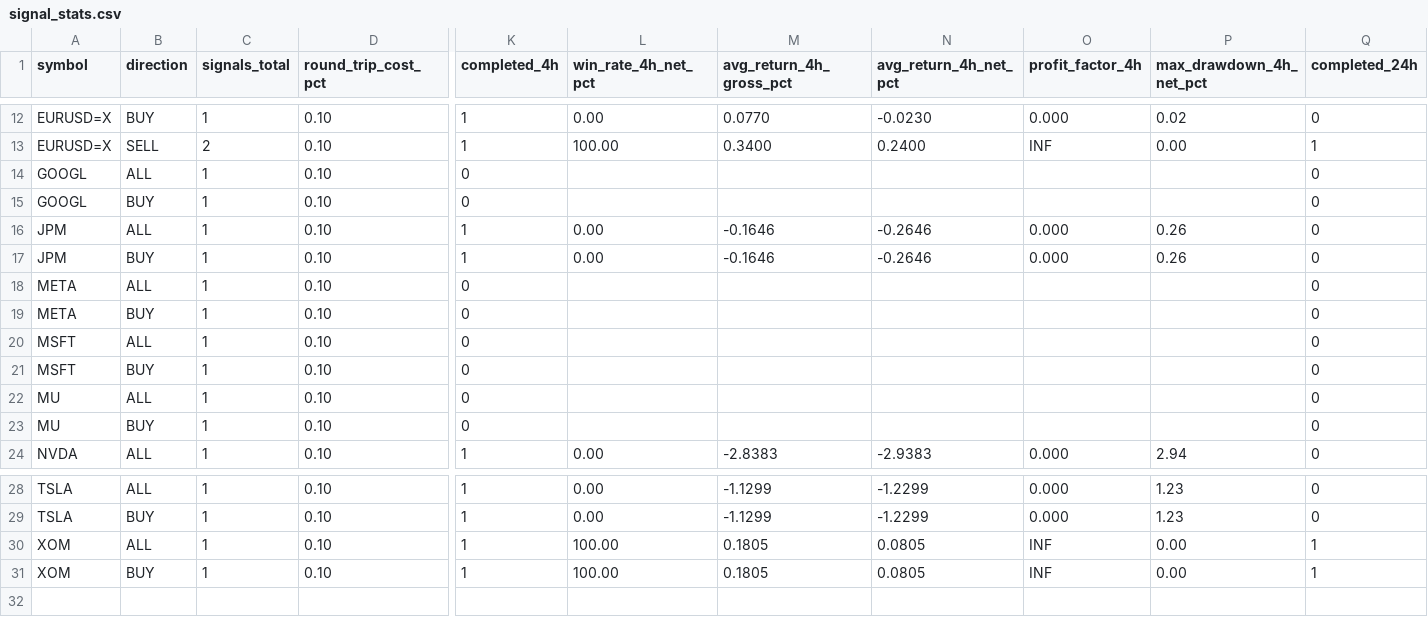
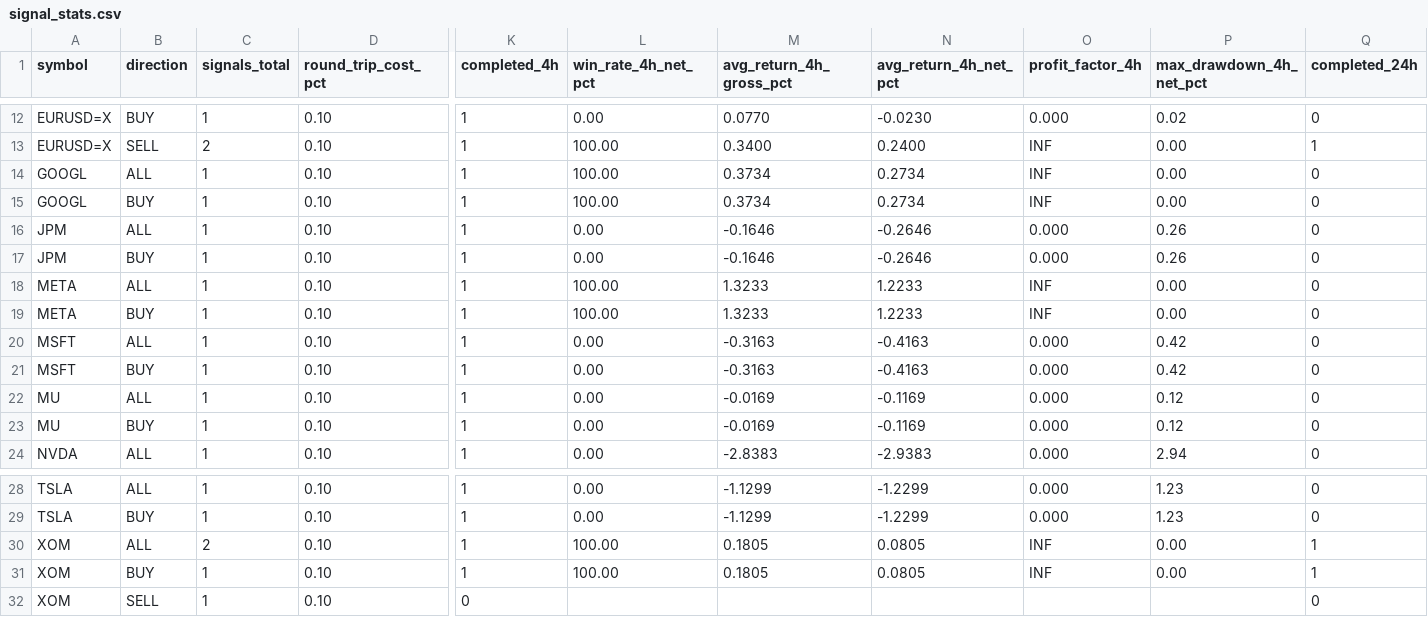
Before and after one commit to jaimefg19034/macd-alerts, a CSV file: data/signal_stats.csv, drawn as a sheet; only a part is shown, gaps mark what is left out; rows hold the shown columns only; the diff covers the shown part only; the diff names each change by its address in the sheet, - before the commit and + after, or states it on an @@ line.

```diff
--- a/data/signal_stats.csv
+++ b/data/signal_stats.csv
-K14:K15 (completed_4h): 0
+K14:K15 (completed_4h): 1
-L14:L15 (win_rate_4h_net_pct): (empty)
+L14:L15 (win_rate_4h_net_pct): 100.00
-M14:M15 (avg_return_4h_gross_pct): (empty)
+M14:M15 (avg_return_4h_gross_pct): 0.3734
-N14:N15 (avg_return_4h_net_pct): (empty)
+N14:N15 (avg_return_4h_net_pct): 0.2734
-O14:O15 (profit_factor_4h): (empty)
+O14:O15 (profit_factor_4h): INF
-P14:P15 (max_drawdown_4h_net_pct): (empty)
+P14:P15 (max_drawdown_4h_net_pct): 0.00
-K18:K23 (completed_4h): 0
+K18:K23 (completed_4h): 1
-L18:L19 (win_rate_4h_net_pct): (empty)
+L18:L19 (win_rate_4h_net_pct): 100.00
-M18:M19 (avg_return_4h_gross_pct): (empty)
+M18:M19 (avg_return_4h_gross_pct): 1.3233
-N18:N19 (avg_return_4h_net_pct): (empty)
+N18:N19 (avg_return_4h_net_pct): 1.2233
-O18:O19 (profit_factor_4h): (empty)
+O18:O19 (profit_factor_4h): INF
-P18:P19 (max_drawdown_4h_net_pct): (empty)
+P18:P19 (max_drawdown_4h_net_pct): 0.00
-L20:L23 (win_rate_4h_net_pct): (empty)
+L20:L23 (win_rate_4h_net_pct): 0.00
-M20:M21 (avg_return_4h_gross_pct): (empty)
+M20:M21 (avg_return_4h_gross_pct): -0.3163
-N20:N21 (avg_return_4h_net_pct): (empty)
+N20:N21 (avg_return_4h_net_pct): -0.4163
-O20:O23 (profit_factor_4h): (empty)
+O20:O23 (profit_factor_4h): 0.000
-P20:P21 (max_drawdown_4h_net_pct): (empty)
+P20:P21 (max_drawdown_4h_net_pct): 0.42
-M22:M23 (avg_return_4h_gross_pct): (empty)
+M22:M23 (avg_return_4h_gross_pct): -0.0169
-N22:N23 (avg_return_4h_net_pct): (empty)
+N22:N23 (avg_return_4h_net_pct): -0.1169
-P22:P23 (max_drawdown_4h_net_pct): (empty)
+P22:P23 (max_drawdown_4h_net_pct): 0.12
-C30 (signals_total): 1
+C30 (signals_total): 2
+row 32: XOM | SELL | 1 | 0.10 | 0 |  |  |  |  |  | 0
```
Also changed, not shown: 24 edited cells elsewhere in this file, data/signal_history.csv, 1 other file.
